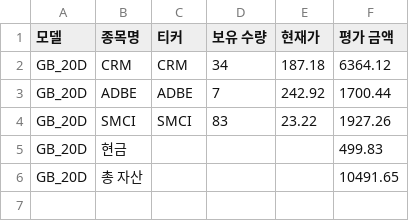
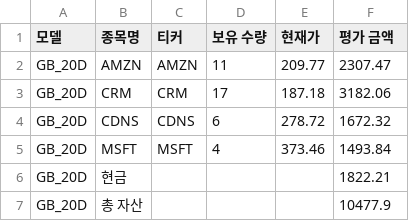
Before and after one commit to chesin1/stock_ai_trading_us, a CSV file: data/gb_20d_portfolio_final.csv, drawn as a sheet.

```diff
--- a/data/gb_20d_portfolio_final.csv
+++ b/data/gb_20d_portfolio_final.csv
@@ -1,6 +1,7 @@
 모델,종목명,티커,보유 수량,현재가,평가 금액
-GB_20D,CRM,CRM,34,187.18,6364.12
-GB_20D,ADBE,ADBE,7,242.92,1700.44
-GB_20D,SMCI,SMCI,83,23.22,1927.26
-GB_20D,현금,,,,499.83
-GB_20D,총 자산,,,,10491.65
+GB_20D,AMZN,AMZN,11,209.77,2307.47
+GB_20D,CRM,CRM,17,187.18,3182.06
+GB_20D,CDNS,CDNS,6,278.72,1672.32
+GB_20D,MSFT,MSFT,4,373.46,1493.84
+GB_20D,현금,,,,1822.21
+GB_20D,총 자산,,,,10477.9
```
Also changed, not shown: data/gb_1d_portfolio_final.csv, data/simulation_result_simple_with_accuracy.csv, 43 other files.
